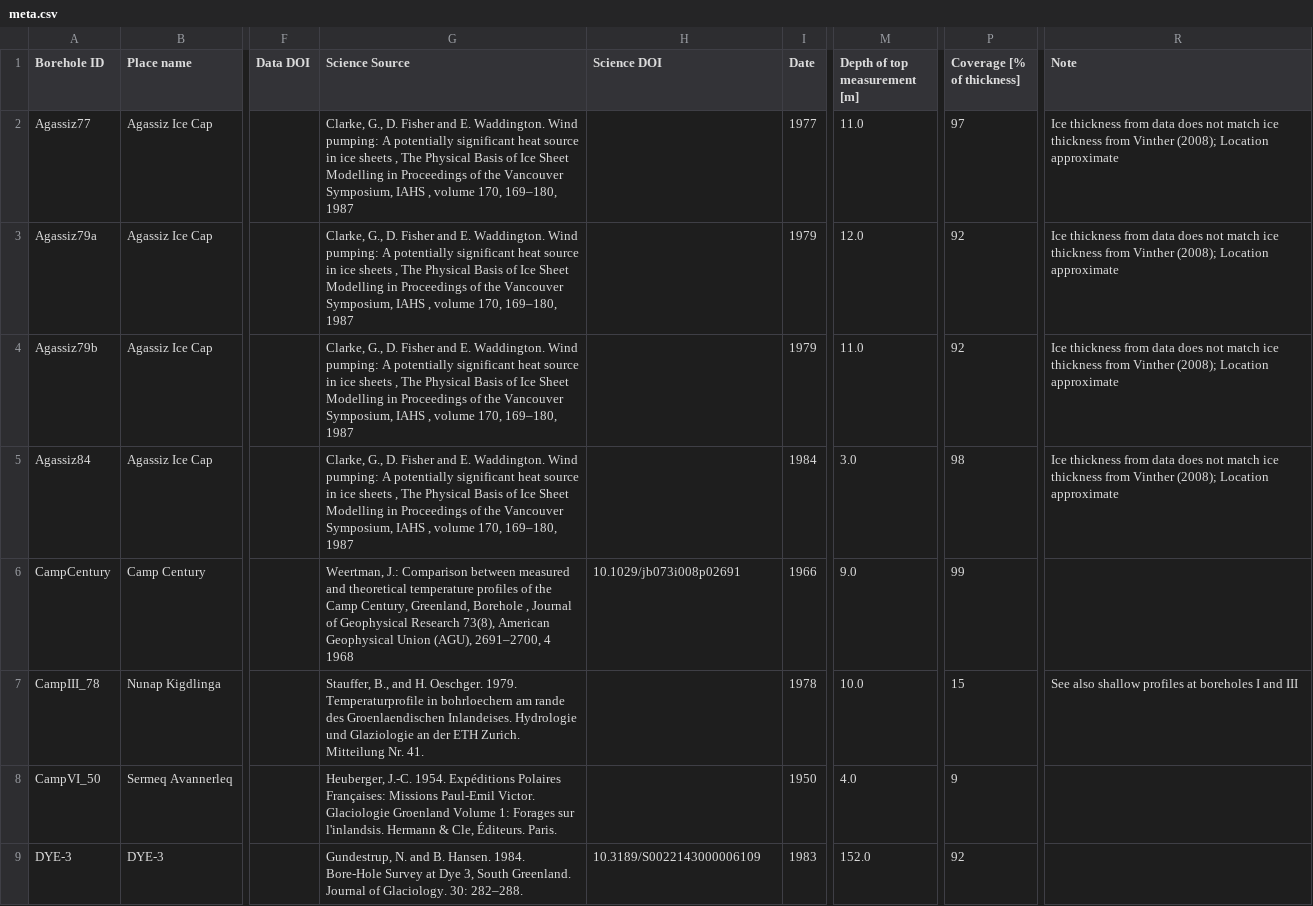
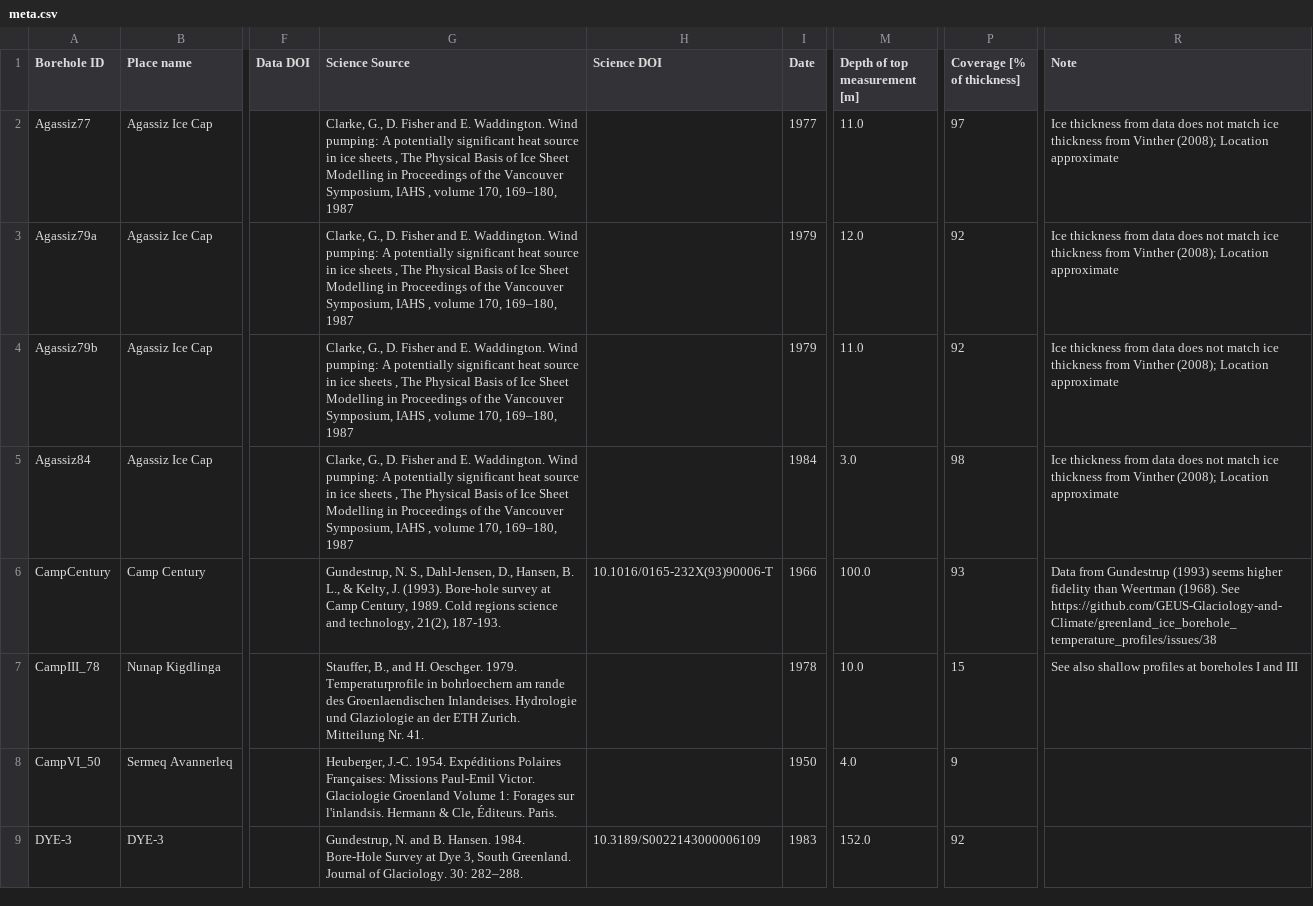
Before and after one commit to GEUS-Glaciology-and-Climate/greenland_ice_borehole_temperature_profiles, a CSV file: data/meta.csv, drawn as a sheet; only a part is shown, gaps mark what is left out; the diff names each change by its address in the sheet, - before the commit and + after, or states it on an @@ line.

```diff
--- a/data/meta.csv
+++ b/data/meta.csv
-G6 (Science Source): Weertman, J.: Comparison between measured and theoretical temperature profiles of the Camp Century, Greenland, Borehole , Journal of Geophysical Research 73(8), American Geophysical Union (AGU), 2691–2700, 4 1968
+G6 (Science Source): Gundestrup, N. S., Dahl-Jensen, D., Hansen, B. L., & Kelty, J. (1993). Bore-hole survey at Camp Century, 1989. Cold regions science and technology, 21(2), 187-193.
-H6 (Science DOI): 10.1029/jb073i008p02691
+H6 (Science DOI): 10.1016/0165-232X(93)90006-T
-M6 (Depth of top measurement [m]): 9.0
+M6 (Depth of top measurement [m]): 100.0
-P6 (Coverage [% of thickness]): 99
+P6 (Coverage [% of thickness]): 93
-R6 (Note): (empty)
+R6 (Note): Data from Gundestrup (1993) seems higher fidelity than Weertman (1968). See https://github.com/GEUS-Glaciology-and-Climate/greenland_ice_borehole_temperature_profiles/issues/38
```
Also changed, not shown: data/temperature.csv, data/temperature_dnorm.csv, 1 other file.
